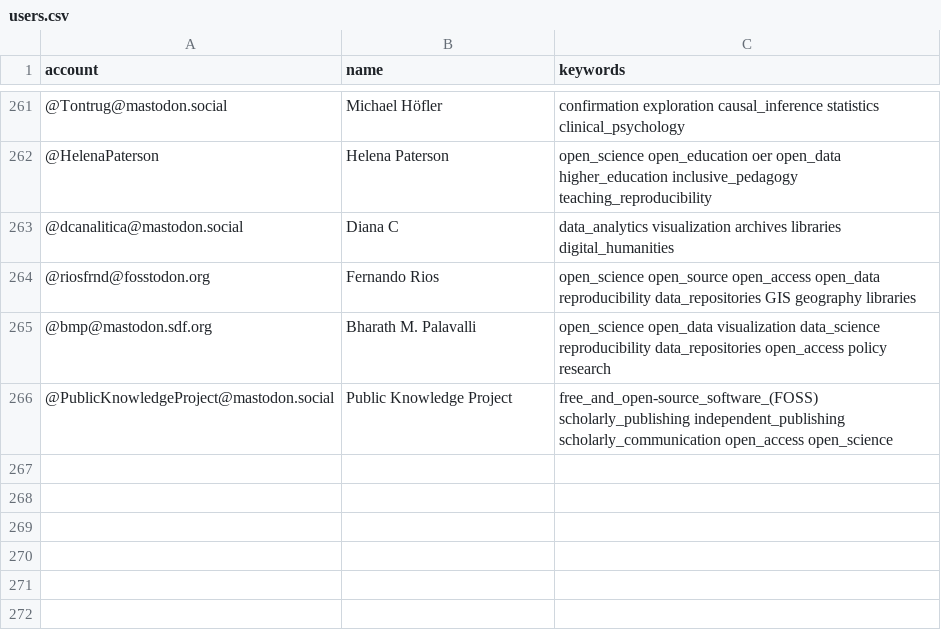
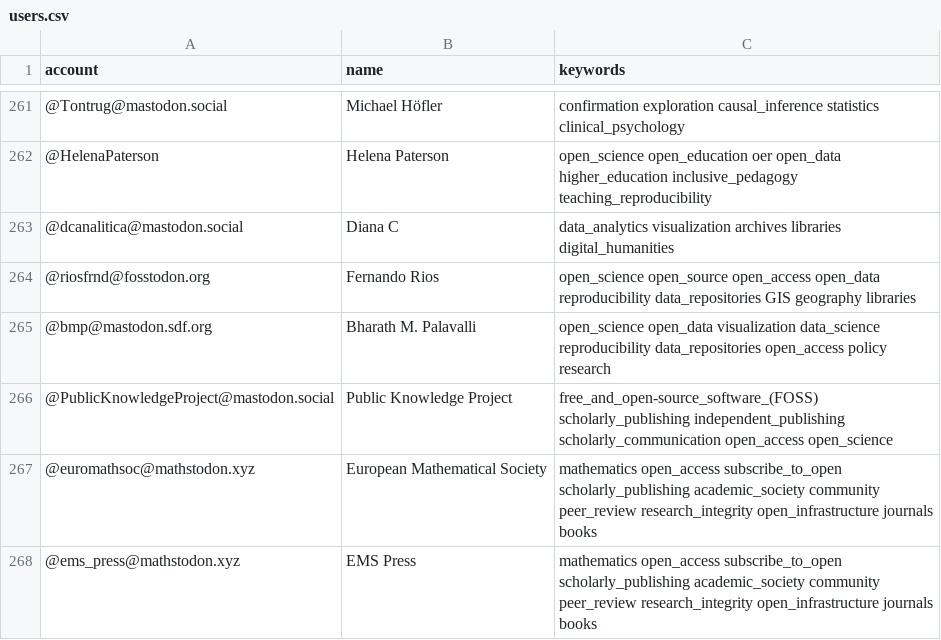
Before and after one commit to rimamrahal/Mastodon-OpenScience, a CSV file: resources/users.csv, drawn as a sheet; only a part is shown, gaps mark what is left out.

Commit message:
Add EMS and EMS Press

```diff
--- a/resources/users.csv
+++ b/resources/users.csv
@@ -266 +266,3 @@ account,name,keywords
 @PublicKnowledgeProject@mastodon.social,Public Knowledge Project,free_and_open-source_software_(FOSS) scholarly_publishing independent_publishing scholarly_communication open_access open_science
+@euromathsoc@mathstodon.xyz,European Mathematical Society,mathematics open_access subscribe_to_open scholarly_publishing academic_society community peer_review research_integrity open_infrastructure journals books
+@ems_press@mathstodon.xyz,EMS Press,mathematics open_access subscribe_to_open scholarly_publishing academic_society community peer_review research_integrity open_infrastructure journals books
```
